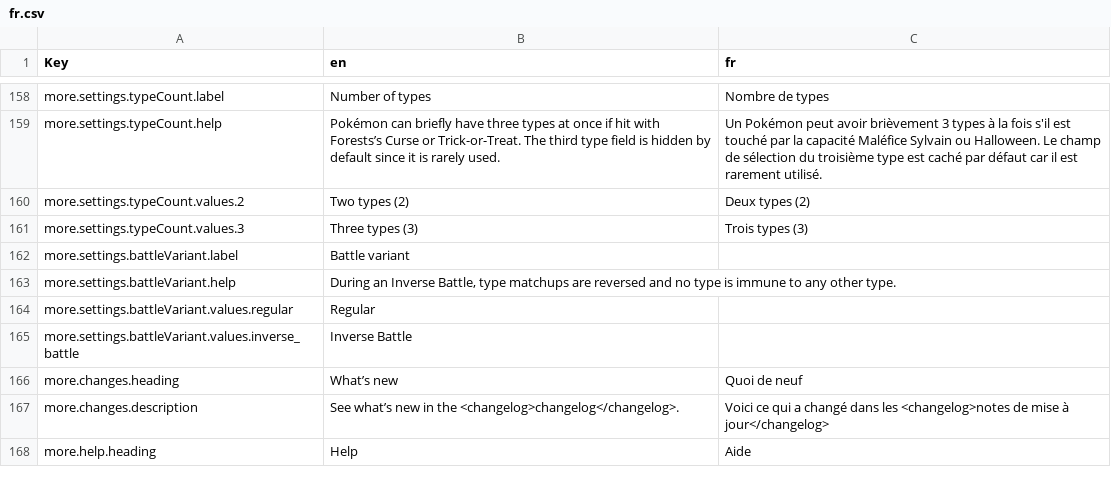
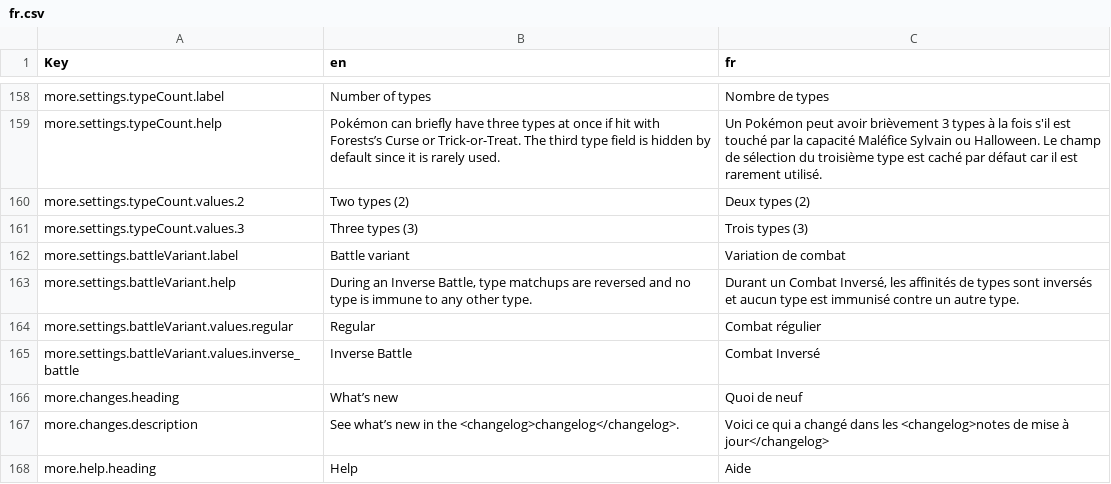
Before and after one commit to wavebeem/pkmn.help, a CSV file: public/translations/fr.csv, drawn as a sheet; only a part is shown, gaps mark what is left out.

```diff
--- a/public/translations/fr.csv
+++ b/public/translations/fr.csv
@@ -161,6 +161,6 @@ more.settings.typeCount.values.2,Two types (2),Deux types (2)
 more.settings.typeCount.values.3,Three types (3),Trois types (3)
-more.settings.battleVariant.label,Battle variant,
-more.settings.battleVariant.help,"During an Inverse Battle, type matchups are reversed and no type is immune to any other type.",
-more.settings.battleVariant.values.regular,Regular,
-more.settings.battleVariant.values.inverse_battle,Inverse Battle,
+more.settings.battleVariant.label,Battle variant,Variation de combat
+more.settings.battleVariant.help,"During an Inverse Battle, type matchups are reversed and no type is immune to any other type.","Durant un Combat Inversé, les affinités de types sont inversés et aucun type est immunisé contre un autre type."
+more.settings.battleVariant.values.regular,Regular,Combat régulier
+more.settings.battleVariant.values.inverse_battle,Inverse Battle,Combat Inversé
 more.changes.heading,What’s new,Quoi de neuf
```
Also changed, not shown: 2 other files.
